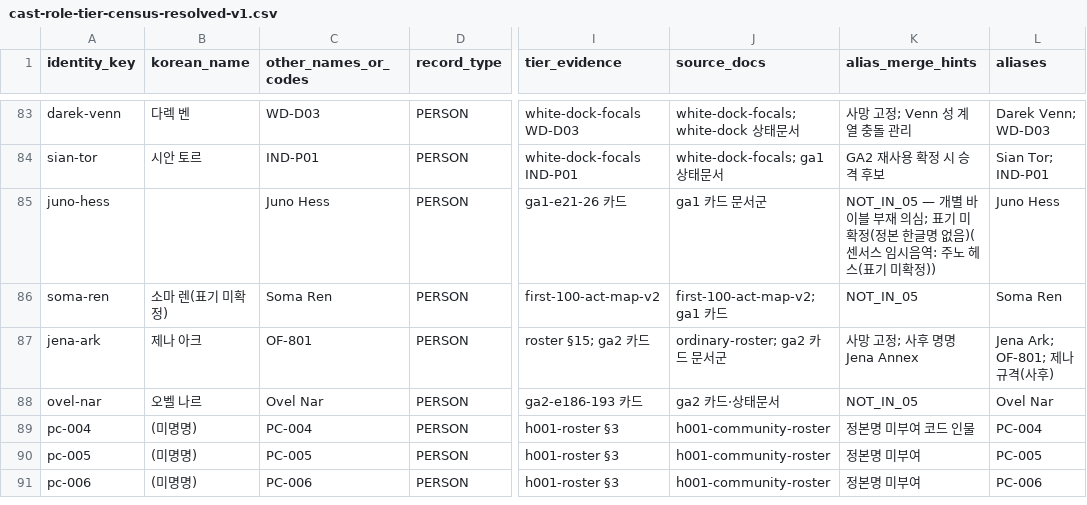
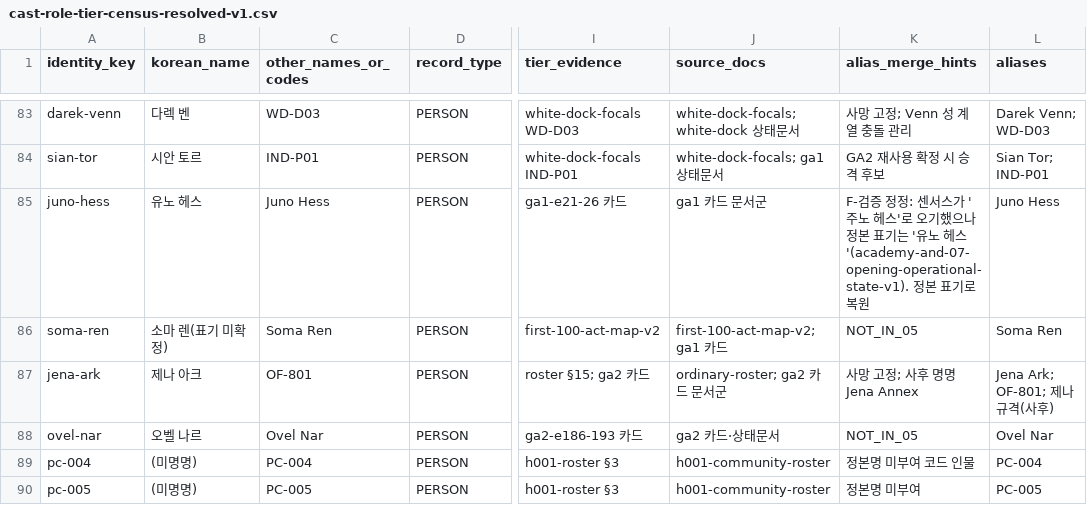
Before and after one commit to storm-credit/galactic-legacy-archive, a CSV file: docs/09_collection/data/cast-role-tier-census-resolved-v1.csv, drawn as a sheet; only a part is shown, gaps mark what is left out; the shorter side is filled out with more unchanged rows; the diff names each change by its address in the sheet, - before the commit and + after, or states it on an @@ line.

```diff
--- a/docs/09_collection/data/cast-role-tier-census-resolved-v1.csv
+++ b/docs/09_collection/data/cast-role-tier-census-resolved-v1.csv
-B85 (korean_name): (empty)
+B85 (korean_name): 유노 헤스
-K85 (alias_merge_hints): NOT_IN_05 — 개별 바이블 부재 의심; 표기 미확정(정본 한글명 없음)(센서스 임시음역: 주노 헤스(표기 미확정))
+K85 (alias_merge_hints): F-검증 정정: 센서스가 '주노 헤스'로 오기했으나 정본 표기는 '유노 헤스'(academy-and-07-opening-operational-state-v1). 정본 표기로 복원
```
Also changed, not shown: docs/09_collection/data/cast-semantic-census-summary-proposed-v1.csv, docs/09_collection/data/role-demand-category-bands-proposed-v1.csv, 2 other files.
